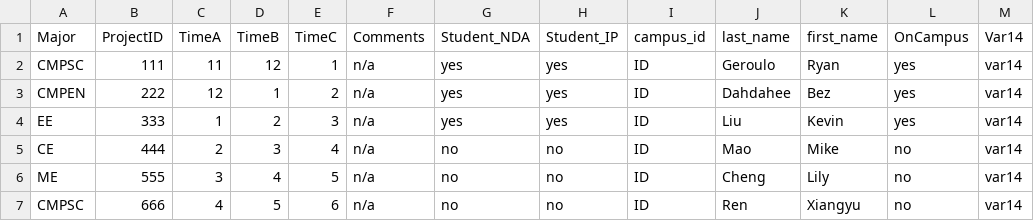
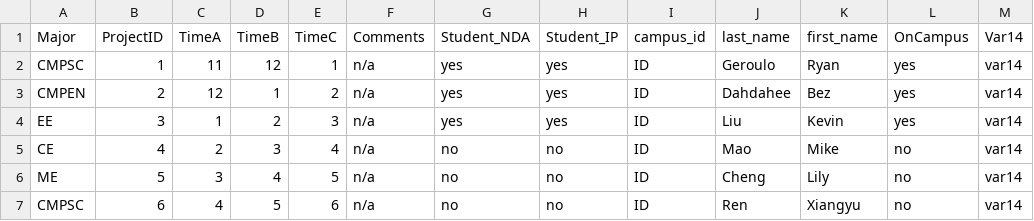
Before and after one commit to rgeroulo/LFcapstone, a CSV file: studentTest.csv, drawn as a sheet.

```diff
--- a/studentTest.csv
+++ b/studentTest.csv
@@ -1,7 +1,7 @@
 Major,ProjectID,TimeA,TimeB,TimeC,Comments,Student_NDA,Student_IP,campus_id,last_name,first_name,OnCampus,Var14
-CMPSC,111,11,12,1,n/a,yes,yes,ID,Geroulo,Ryan,yes,var14
-CMPEN,222,12,1,2,n/a,yes,yes,ID,Dahdahee,Bez,yes,var14
-EE,333,1,2,3,n/a,yes,yes,ID,Liu,Kevin,yes,var14
-CE,444,2,3,4,n/a,no,no,ID,Mao,Mike,no,var14
-ME,555,3,4,5,n/a,no,no,ID,Cheng,Lily,no,var14
-CMPSC,666,4,5,6,n/a,no,no,ID,Ren,Xiangyu,no,var14
+CMPSC,1,11,12,1,n/a,yes,yes,ID,Geroulo,Ryan,yes,var14
+CMPEN,2,12,1,2,n/a,yes,yes,ID,Dahdahee,Bez,yes,var14
+EE,3,1,2,3,n/a,yes,yes,ID,Liu,Kevin,yes,var14
+CE,4,2,3,4,n/a,no,no,ID,Mao,Mike,no,var14
+ME,5,3,4,5,n/a,no,no,ID,Cheng,Lily,no,var14
+CMPSC,6,4,5,6,n/a,no,no,ID,Ren,Xiangyu,no,var14
```
Also changed, not shown: 1 other file.
